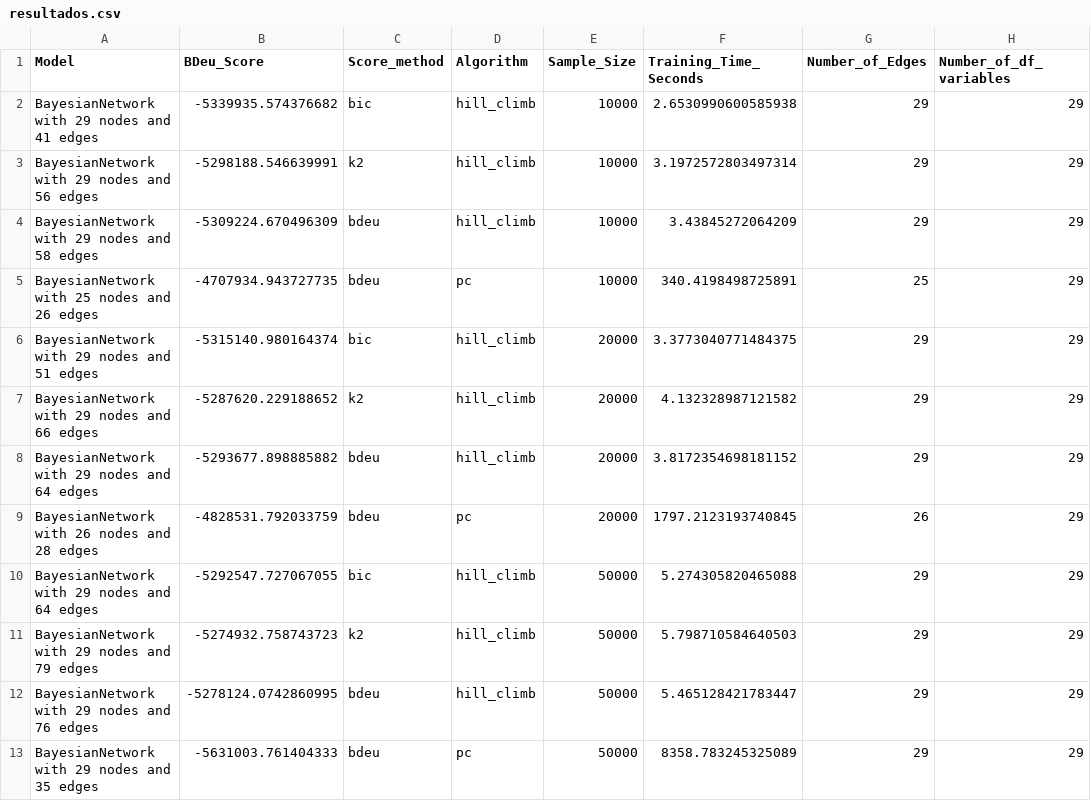
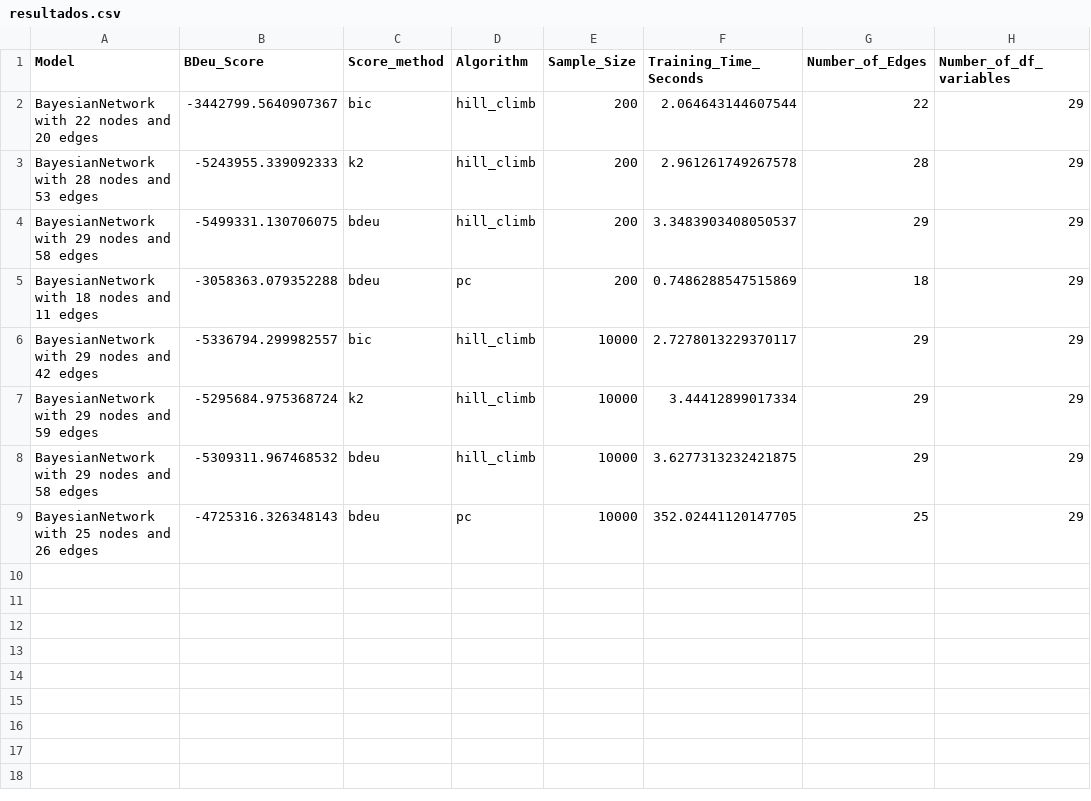
Before and after one commit to ShiaronHA/bayesian-domestic-violence-peru-test, a CSV file: uploads/resultados.csv, drawn as a sheet.

Commit message:
Experiment Bdeu

```diff
--- a/uploads/resultados.csv
+++ b/uploads/resultados.csv
@@ -1,13 +1,9 @@
 Model,BDeu_Score,Score_method,Algorithm,Sample_Size,Training_Time_Seconds,Number_of_Edges,Number_of_df_variables
-BayesianNetwork with 29 nodes and 41 edges,-5339935.574376682,bic,hill_climb,10000,2.6530990600585938,29,29
-BayesianNetwork with 29 nodes and 56 edges,-5298188.546639991,k2,hill_climb,10000,3.1972572803497314,29,29
-BayesianNetwork with 29 nodes and 58 edges,-5309224.670496309,bdeu,hill_climb,10000,3.43845272064209,29,29
-BayesianNetwork with 25 nodes and 26 edges,-4707934.943727735,bdeu,pc,10000,340.4198498725891,25,29
-BayesianNetwork with 29 nodes and 51 edges,-5315140.980164374,bic,hill_climb,20000,3.3773040771484375,29,29
-BayesianNetwork with 29 nodes and 66 edges,-5287620.229188652,k2,hill_climb,20000,4.132328987121582,29,29
-BayesianNetwork with 29 nodes and 64 edges,-5293677.898885882,bdeu,hill_climb,20000,3.8172354698181152,29,29
-BayesianNetwork with 26 nodes and 28 edges,-4828531.792033759,bdeu,pc,20000,1797.2123193740845,26,29
-BayesianNetwork with 29 nodes and 64 edges,-5292547.727067055,bic,hill_climb,50000,5.274305820465088,29,29
-BayesianNetwork with 29 nodes and 79 edges,-5274932.758743723,k2,hill_climb,50000,5.798710584640503,29,29
-BayesianNetwork with 29 nodes and 76 edges,-5278124.0742860995,bdeu,hill_climb,50000,5.465128421783447,29,29
-BayesianNetwork with 29 nodes and 35 edges,-5631003.761404333,bdeu,pc,50000,8358.783245325089,29,29
+BayesianNetwork with 22 nodes and 20 edges,-3442799.5640907367,bic,hill_climb,200,2.064643144607544,22,29
+BayesianNetwork with 28 nodes and 53 edges,-5243955.339092333,k2,hill_climb,200,2.961261749267578,28,29
+BayesianNetwork with 29 nodes and 58 edges,-5499331.130706075,bdeu,hill_climb,200,3.3483903408050537,29,29
+BayesianNetwork with 18 nodes and 11 edges,-3058363.079352288,bdeu,pc,200,0.7486288547515869,18,29
+BayesianNetwork with 29 nodes and 42 edges,-5336794.299982557,bic,hill_climb,10000,2.7278013229370117,29,29
+BayesianNetwork with 29 nodes and 59 edges,-5295684.975368724,k2,hill_climb,10000,3.44412899017334,29,29
+BayesianNetwork with 29 nodes and 58 edges,-5309311.967468532,bdeu,hill_climb,10000,3.6277313232421875,29,29
+BayesianNetwork with 25 nodes and 26 edges,-4725316.326348143,bdeu,pc,10000,352.02441120147705,25,29
```
Also changed, not shown: 3 other files.
